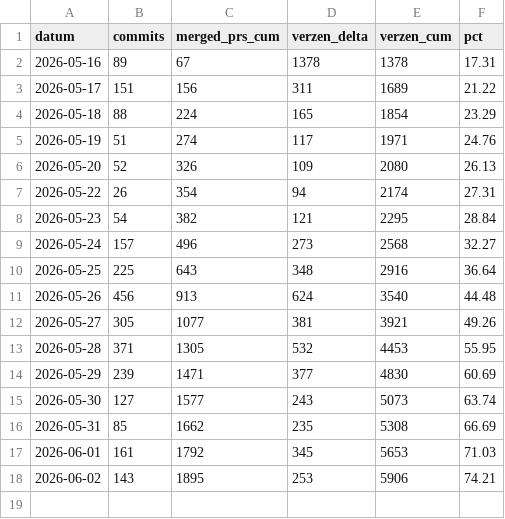
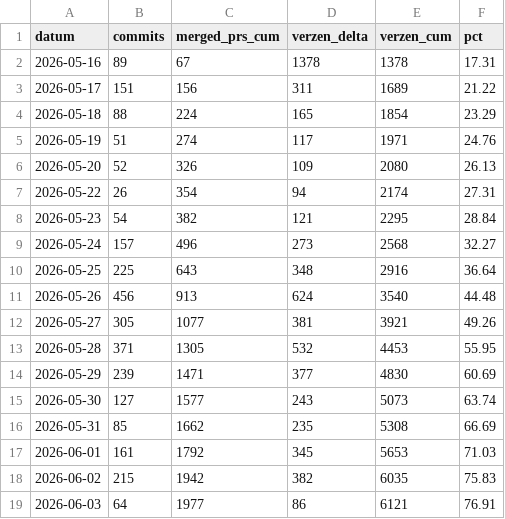
Before and after one commit to wmotte/SVmodernisatie2026, a CSV file: docs/progress_timeline.csv, drawn as a sheet.

Commit message:
progress

```diff
--- a/docs/progress_timeline.csv
+++ b/docs/progress_timeline.csv
@@ -17,2 +17,3 @@ datum,commits,merged_prs_cum,verzen_delta,verzen_cum,pct
 2026-06-01,161,1792,345,5653,71.03
-2026-06-02,143,1895,253,5906,74.21
+2026-06-02,215,1942,382,6035,75.83
+2026-06-03,64,1977,86,6121,76.91
```
Also changed, not shown: 1 other file.
